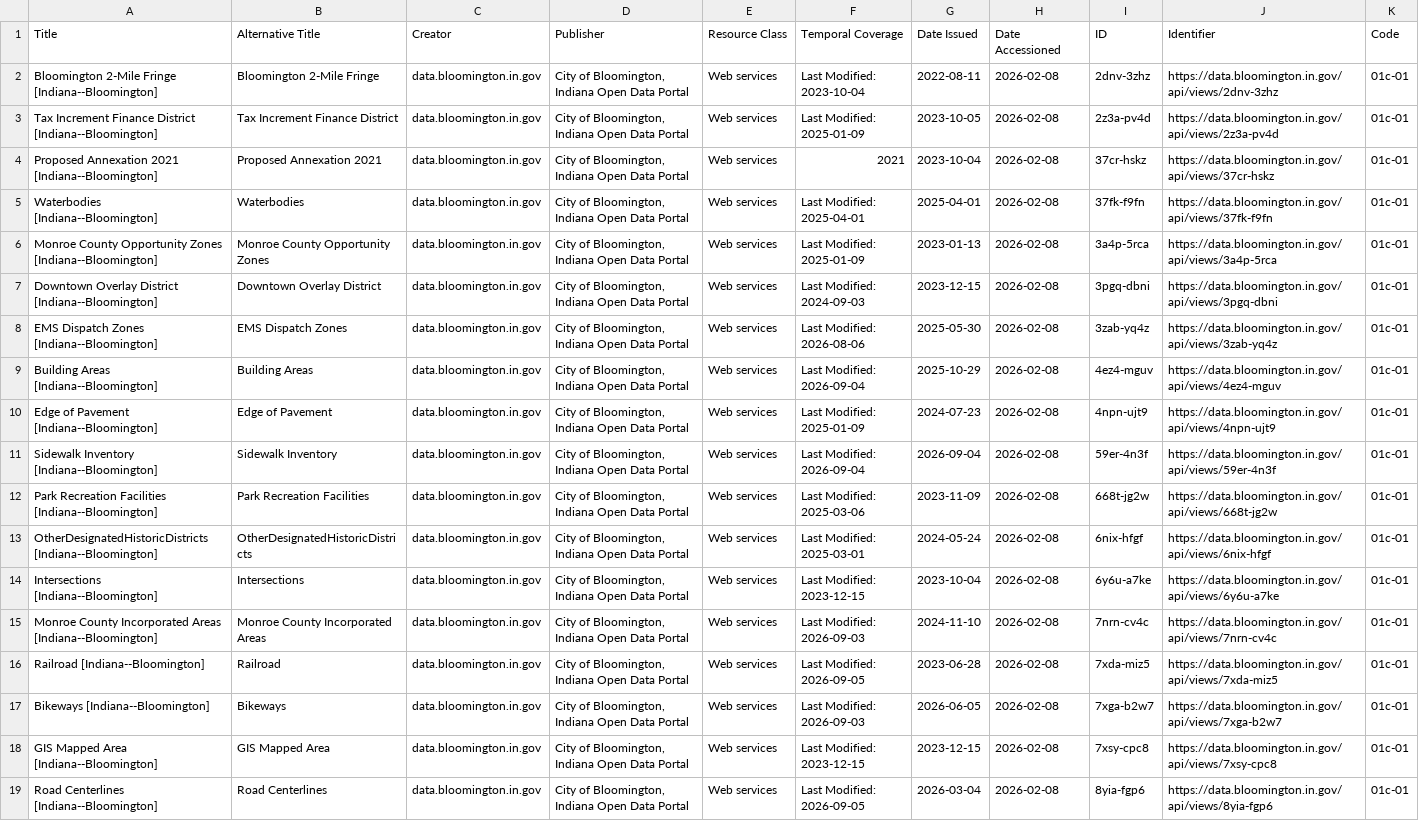
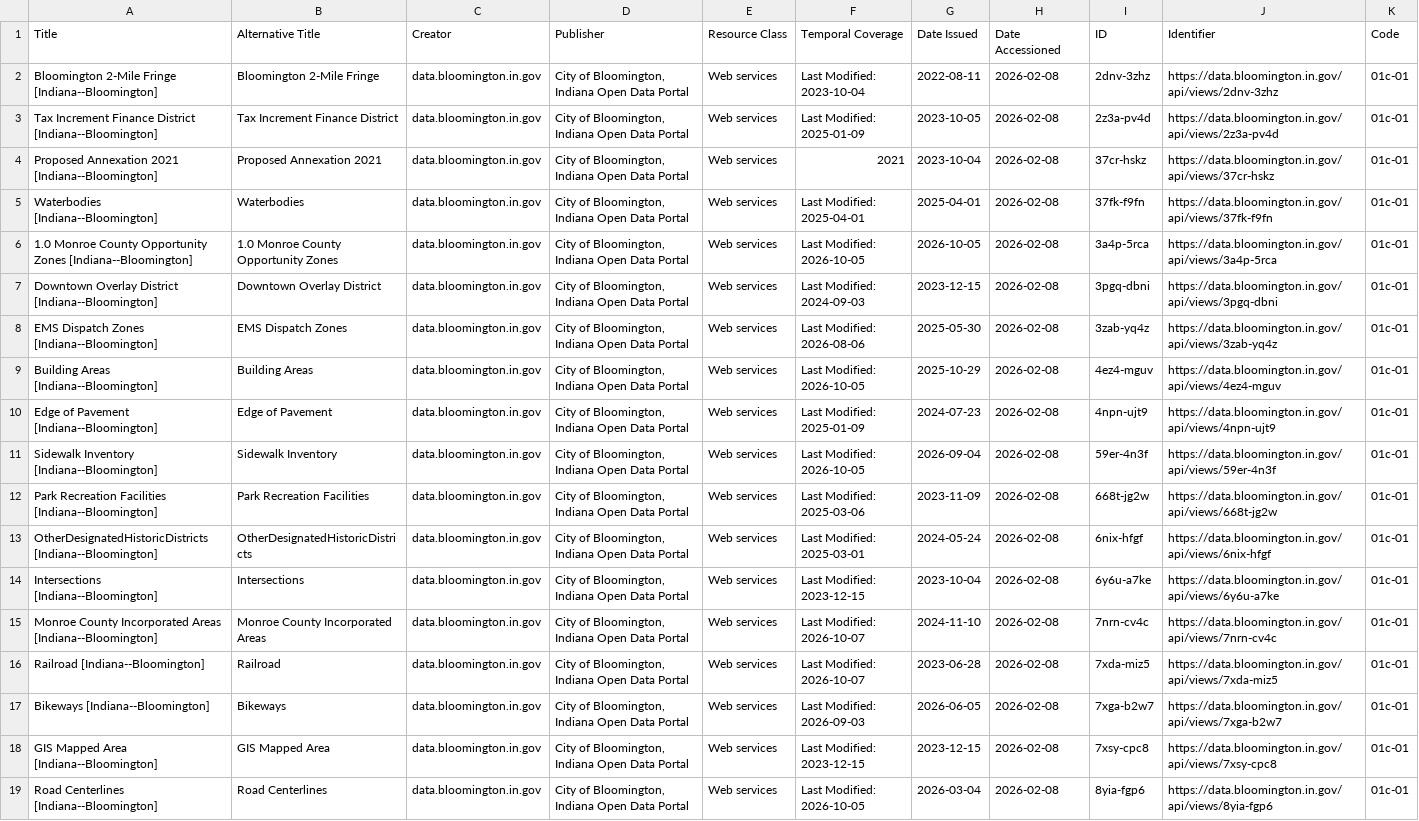
Before and after one commit to geobtaa/harvest-operations, a CSV file: registry/socrata_primary_registry.csv, drawn as a sheet; only a part is shown; the diff covers the shown part only.

```diff
--- a/registry/socrata_primary_registry.csv
+++ b/registry/socrata_primary_registry.csv
@@ -5,8 +5,8 @@ Proposed Annexation 2021 [Indiana--Bloomington],Proposed Annexation 2021,data.bl
 Waterbodies [Indiana--Bloomington],Waterbodies,data.bloomington.in.gov,"City of Bloomington, Indiana Open Data Portal",Web services,Last Modified: 2025-04-01,2025-04-01,2026-02-08,37fk-f9fn,https://data.bloomington.in.gov/api/views/37fk-f9fn,01c-01
-Monroe County Opportunity Zones [Indiana--Bloomington],Monroe County Opportunity Zones,data.bloomington.in.gov,"City of Bloomington, Indiana Open Data Portal",Web services,Last Modified: 2025-01-09,2023-01-13,2026-02-08,3a4p-5rca,https://data.bloomington.in.gov/api/views/3a4p-5rca,01c-01
+1.0 Monroe County Opportunity Zones [Indiana--Bloomington],1.0 Monroe County Opportunity Zones,data.bloomington.in.gov,"City of Bloomington, Indiana Open Data Portal",Web services,Last Modified: 2026-10-05,2026-10-05,2026-02-08,3a4p-5rca,https://data.bloomington.in.gov/api/views/3a4p-5rca,01c-01
 Downtown Overlay District [Indiana--Bloomington],Downtown Overlay District,data.bloomington.in.gov,"City of Bloomington, Indiana Open Data Portal",Web services,Last Modified: 2024-09-03,2023-12-15,2026-02-08,3pgq-dbni,https://data.bloomington.in.gov/api/views/3pgq-dbni,01c-01
 EMS Dispatch Zones [Indiana--Bloomington],EMS Dispatch Zones,data.bloomington.in.gov,"City of Bloomington, Indiana Open Data Portal",Web services,Last Modified: 2026-08-06,2025-05-30,2026-02-08,3zab-yq4z,https://data.bloomington.in.gov/api/views/3zab-yq4z,01c-01
-Building Areas [Indiana--Bloomington],Building Areas,data.bloomington.in.gov,"City of Bloomington, Indiana Open Data Portal",Web services,Last Modified: 2026-09-04,2025-10-29,2026-02-08,4ez4-mguv,https://data.bloomington.in.gov/api/views/4ez4-mguv,01c-01
+Building Areas [Indiana--Bloomington],Building Areas,data.bloomington.in.gov,"City of Bloomington, Indiana Open Data Portal",Web services,Last Modified: 2026-10-05,2025-10-29,2026-02-08,4ez4-mguv,https://data.bloomington.in.gov/api/views/4ez4-mguv,01c-01
 Edge of Pavement [Indiana--Bloomington],Edge of Pavement,data.bloomington.in.gov,"City of Bloomington, Indiana Open Data Portal",Web services,Last Modified: 2025-01-09,2024-07-23,2026-02-08,4npn-ujt9,https://data.bloomington.in.gov/api/views/4npn-ujt9,01c-01
-Sidewalk Inventory [Indiana--Bloomington],Sidewalk Inventory,data.bloomington.in.gov,"City of Bloomington, Indiana Open Data Portal",Web services,Last Modified: 2026-09-04,2026-09-04,2026-02-08,59er-4n3f,https://data.bloomington.in.gov/api/views/59er-4n3f,01c-01
+Sidewalk Inventory [Indiana--Bloomington],Sidewalk Inventory,data.bloomington.in.gov,"City of Bloomington, Indiana Open Data Portal",Web services,Last Modified: 2026-10-05,2026-09-04,2026-02-08,59er-4n3f,https://data.bloomington.in.gov/api/views/59er-4n3f,01c-01
 Park Recreation Facilities [Indiana--Bloomington],Park Recreation Facilities,data.bloomington.in.gov,"City of Bloomington, Indiana Open Data Portal",Web services,Last Modified: 2025-03-06,2023-11-09,2026-02-08,668t-jg2w,https://data.bloomington.in.gov/api/views/668t-jg2w,01c-01
@@ -14,6 +14,6 @@ OtherDesignatedHistoricDistricts [Indiana--Bloomington],OtherDesignatedHistoricD
 Intersections [Indiana--Bloomington],Intersections,data.bloomington.in.gov,"City of Bloomington, Indiana Open Data Portal",Web services,Last Modified: 2023-12-15,2023-10-04,2026-02-08,6y6u-a7ke,https://data.bloomington.in.gov/api/views/6y6u-a7ke,01c-01
-Monroe County Incorporated Areas [Indiana--Bloomington],Monroe County Incorporated Areas,data.bloomington.in.gov,"City of Bloomington, Indiana Open Data Portal",Web services,Last Modified: 2026-09-03,2024-11-10,2026-02-08,7nrn-cv4c,https://data.bloomington.in.gov/api/views/7nrn-cv4c,01c-01
-Railroad [Indiana--Bloomington],Railroad,data.bloomington.in.gov,"City of Bloomington, Indiana Open Data Portal",Web services,Last Modified: 2026-09-05,2023-06-28,2026-02-08,7xda-miz5,https://data.bloomington.in.gov/api/views/7xda-miz5,01c-01
+Monroe County Incorporated Areas [Indiana--Bloomington],Monroe County Incorporated Areas,data.bloomington.in.gov,"City of Bloomington, Indiana Open Data Portal",Web services,Last Modified: 2026-10-07,2024-11-10,2026-02-08,7nrn-cv4c,https://data.bloomington.in.gov/api/views/7nrn-cv4c,01c-01
+Railroad [Indiana--Bloomington],Railroad,data.bloomington.in.gov,"City of Bloomington, Indiana Open Data Portal",Web services,Last Modified: 2026-10-07,2023-06-28,2026-02-08,7xda-miz5,https://data.bloomington.in.gov/api/views/7xda-miz5,01c-01
 Bikeways [Indiana--Bloomington],Bikeways,data.bloomington.in.gov,"City of Bloomington, Indiana Open Data Portal",Web services,Last Modified: 2026-09-03,2026-06-05,2026-02-08,7xga-b2w7,https://data.bloomington.in.gov/api/views/7xga-b2w7,01c-01
 GIS Mapped Area [Indiana--Bloomington],GIS Mapped Area,data.bloomington.in.gov,"City of Bloomington, Indiana Open Data Portal",Web services,Last Modified: 2023-12-15,2023-12-15,2026-02-08,7xsy-cpc8,https://data.bloomington.in.gov/api/views/7xsy-cpc8,01c-01
-Road Centerlines [Indiana--Bloomington],Road Centerlines,data.bloomington.in.gov,"City of Bloomington, Indiana Open Data Portal",Web services,Last Modified: 2026-09-05,2026-03-04,2026-02-08,8yia-fgp6,https://data.bloomington.in.gov/api/views/8yia-fgp6,01c-01
+Road Centerlines [Indiana--Bloomington],Road Centerlines,data.bloomington.in.gov,"City of Bloomington, Indiana Open Data Portal",Web services,Last Modified: 2026-10-05,2026-03-04,2026-02-08,8yia-fgp6,https://data.bloomington.in.gov/api/views/8yia-fgp6,01c-01
```
Also changed, not shown: 5 added rows and 29 edited cells elsewhere in this file, registry/socrata_distributions_registry.csv, reports/harvest-task-dashboard.csv, 20 other files.
